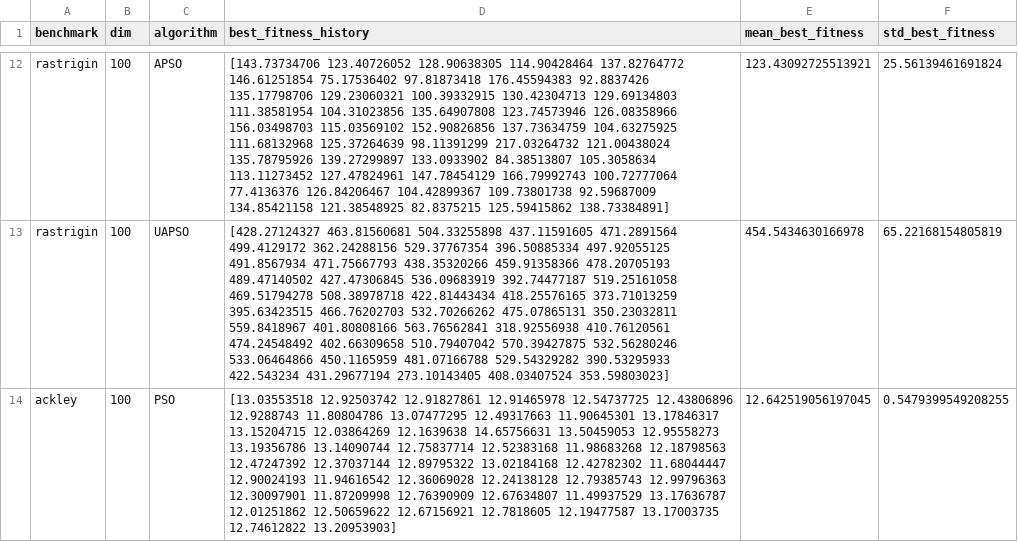
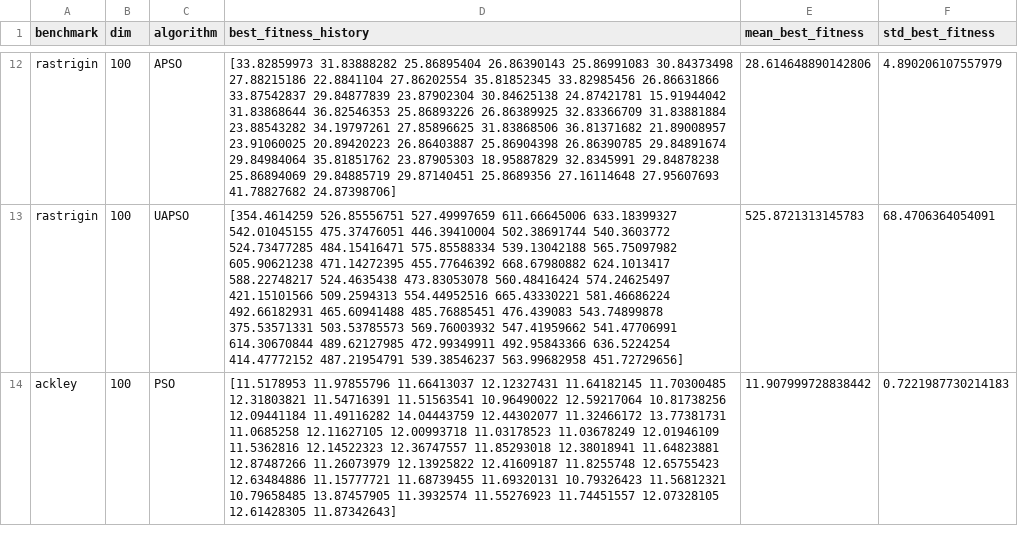
Before and after one commit to koheiseko/pivic-pso, a CSV file: results/benchmarks_100dim_results_summary.csv, drawn as a sheet; only a part is shown, gaps mark what is left out; ↵ is a line break in a cell; the diff covers the shown part only; the diff names each change by its address in the sheet, - before the commit and + after, or states it on an @@ line.

```diff
--- a/results/benchmarks_100dim_results_summary.csv
+++ b/results/benchmarks_100dim_results_summary.csv
-D12 (best_fitness_history): [143.73734706 123.40726052 128.90638305 114.90428464 137.82764772 ↵ 146.61251854 75.17536402 97.81873418 176.45594383 92.8837426 ↵ 135.17798706 129.23060321 100.39332915 130.42304713 129.69134803 ↵ 111.38581954 104.31023856 135.64907808 123.74573946 126.08358966 ↵ 156.03498703 115.03569102 152.90826856 137.73634759 104.63275925 ↵ 111.68132968 125.37264639 98.11391299 217.03264732 121.00438024 ↵ 135.78795926 139.27299897 133.0933902 84.38513807 105.3058634 ↵ 113.11273452 127.47824961 147.78454129 166.79992743 100.72777064 ↵ 77.4136376 126.84206467 104.42899367 109.73801738 92.59687009 ↵ 134.85421158 121.38548925 82.8375215 125.59415862 138.73384891]
+D12 (best_fitness_history): [33.82859973 31.83888282 25.86895404 26.86390143 25.86991083 30.84373498 ↵ 27.88215186 22.8841104 27.86202554 35.81852345 33.82985456 26.86631866 ↵ 33.87542837 29.84877839 23.87902304 30.84625138 24.87421781 15.91944042 ↵ 31.83868644 36.82546353 25.86893226 26.86389925 32.83366709 31.83881884 ↵ 23.88543282 34.19797261 27.85896625 31.83868506 36.81371682 21.89008957 ↵ 23.91060025 20.89420223 26.86403887 25.86904398 26.86390785 29.84891674 ↵ 29.84984064 35.81851762 23.87905303 18.95887829 32.8345991 29.84878238 ↵ 25.86894069 29.84885719 29.87140451 25.8689356 27.16114648 27.95607693 ↵ 41.78827682 24.87398706]
-E12 (mean_best_fitness): 123.43092725513921
+E12 (mean_best_fitness): 28.614648890142806
-F12 (std_best_fitness): 25.56139461691824
+F12 (std_best_fitness): 4.890206107557979
-D13 (best_fitness_history): [428.27124327 463.81560681 504.33255898 437.11591605 471.2891564 ↵ 499.4129172 362.24288156 529.37767354 396.50885334 497.92055125 ↵ 491.8567934 471.75667793 438.35320266 459.91358366 478.20705193 ↵ 489.47140502 427.47306845 536.09683919 392.74477187 519.25161058 ↵ 469.51794278 508.38978718 422.81443434 418.25576165 373.71013259 ↵ 395.63423515 466.76202703 532.70266262 475.07865131 350.23032811 ↵ 559.8418967 401.80808166 563.76562841 318.92556938 410.76120561 ↵ 474.24548492 402.66309658 510.79407042 570.39427875 532.56280246 ↵ 533.06464866 450.1165959 481.07166788 529.54329282 390.53295933 ↵ 422.543234 431.29677194 273.10143405 408.03407524 353.59803023]
+D13 (best_fitness_history): [354.4614259 526.85556751 527.49997659 611.66645006 633.18399327 ↵ 542.01045155 475.37476051 446.39410004 502.38691744 540.3603772 ↵ 524.73477285 484.15416471 575.85588334 539.13042188 565.75097982 ↵ 605.90621238 471.14272395 455.77646392 668.67980882 624.1013417 ↵ 588.22748217 524.4635438 473.83053078 560.48416424 574.24625497 ↵ 421.15101566 509.2594313 554.44952516 665.43330221 581.46686224 ↵ 492.66182931 465.60941488 485.76885451 476.439083 543.74899878 ↵ 375.53571331 503.53785573 569.76003932 547.41959662 541.47706991 ↵ 614.30670844 489.62127985 472.99349911 492.95843366 636.5224254 ↵ 414.47772152 487.21954791 539.38546237 563.99682958 451.72729656]
-E13 (mean_best_fitness): 454.5434630166978
+E13 (mean_best_fitness): 525.8721313145783
-F13 (std_best_fitness): 65.22168154805819
+F13 (std_best_fitness): 68.4706364054091
-D14 (best_fitness_history): [13.03553518 12.92503742 12.91827861 12.91465978 12.54737725 12.43806896 ↵ 12.9288743 11.80804786 13.07477295 12.49317663 11.90645301 13.17846317 ↵ 13.15204715 12.03864269 12.1639638 14.65756631 13.50459053 12.95558273 ↵ 13.19356786 13.14090744 12.75837714 12.52383168 11.98683268 12.18798563 ↵ 12.47247392 12.37037144 12.89795322 13.02184168 12.42782302 11.68044447 ↵ 12.90024193 11.94616542 12.36069028 12.24138128 12.79385743 12.99796363 ↵ 12.30097901 11.87209998 12.76390909 12.67634807 11.49937529 13.17636787 ↵ 12.01251862 12.50659622 12.67156921 12.7818605 12.19477587 13.17003735 ↵ 12.74612822 13.20953903]
+D14 (best_fitness_history): [11.5178953 11.97855796 11.66413037 12.12327431 11.64182145 11.70300485 ↵ 12.31803821 11.54716391 11.51563541 10.96490022 12.59217064 10.81738256 ↵ 12.09441184 11.49116282 14.04443759 12.44302077 11.32466172 13.77381731 ↵ 11.0685258 12.11627105 12.00993718 11.03178523 11.03678249 12.01946109 ↵ 11.5362816 12.14522323 12.36747557 11.85293018 12.38018941 11.64823881 ↵ 12.87487266 11.26073979 12.13925822 12.41609187 11.8255748 12.65755423 ↵ 12.63484886 11.15777721 11.68739455 11.69320131 10.79326423 11.56812321 ↵ 10.79658485 13.87457905 11.3932574 11.55276923 11.74451557 12.07328105 ↵ 12.61428305 11.87342643]
-E14 (mean_best_fitness): 12.642519056197045
+E14 (mean_best_fitness): 11.907999728838442
-F14 (std_best_fitness): 0.5479399549208255
+F14 (std_best_fitness): 0.7221987730214183
```
Also changed, not shown: 63 edited cells elsewhere in this file, results/benchmarks_1000dim_results_summary.csv, results/benchmarks_30dim_results_summary.csv, 38 other files.
